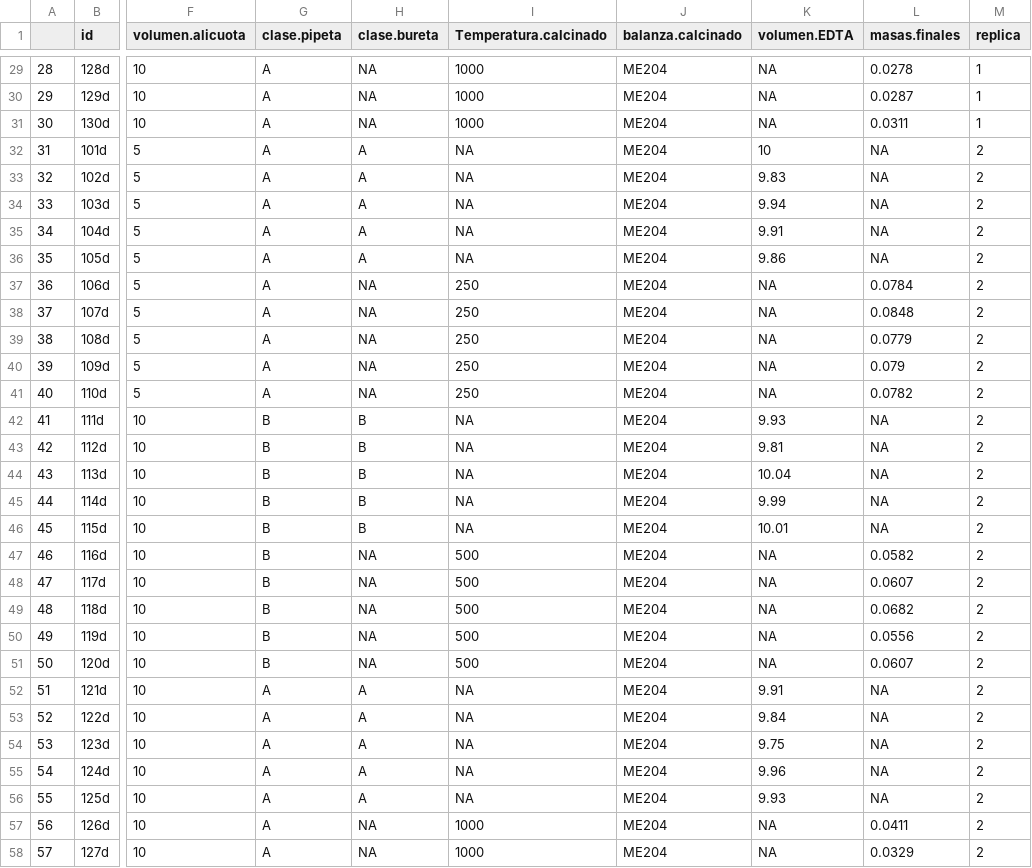
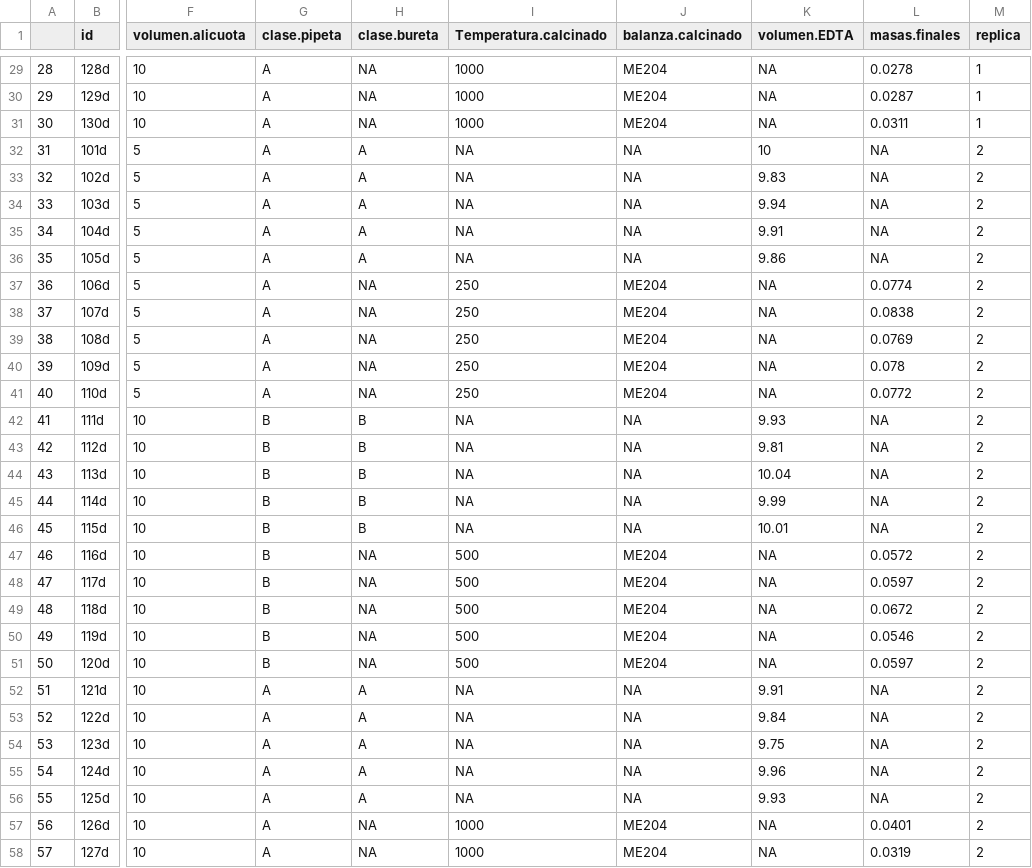
Before and after one commit to afbeltranr/TablasExamen, a CSV file: Tabla2.csv, drawn as a sheet; only a part is shown, gaps mark what is left out; the diff covers the shown part only; the diff names each change by its address in the sheet, - before the commit and + after, or states it on an @@ line.

Commit message:
cambios en la descripcion de balanza, se agregan NA en volumetrias

```diff
--- a/Tabla2.csv
+++ b/Tabla2.csv
-J32:J36 (balanza.calcinado): ME204
+J32:J36 (balanza.calcinado): NA
-L37 (masas.finales): 0.0784
+L37 (masas.finales): 0.0774
-L38 (masas.finales): 0.0848
+L38 (masas.finales): 0.0838
-L39 (masas.finales): 0.0779
+L39 (masas.finales): 0.0769
-L40 (masas.finales): 0.079
+L40 (masas.finales): 0.078
-L41 (masas.finales): 0.0782
+L41 (masas.finales): 0.0772
-J42:J46 (balanza.calcinado): ME204
+J42:J46 (balanza.calcinado): NA
-L47 (masas.finales): 0.0582
+L47 (masas.finales): 0.0572
-L48 (masas.finales): 0.0607
+L48 (masas.finales): 0.0597
-L49 (masas.finales): 0.0682
+L49 (masas.finales): 0.0672
-L50 (masas.finales): 0.0556
+L50 (masas.finales): 0.0546
-L51 (masas.finales): 0.0607
+L51 (masas.finales): 0.0597
-J52:J56 (balanza.calcinado): ME204
+J52:J56 (balanza.calcinado): NA
-L57 (masas.finales): 0.0411
+L57 (masas.finales): 0.0401
-L58 (masas.finales): 0.0329
+L58 (masas.finales): 0.0319
```
Also changed, not shown: 48 edited cells elsewhere in this file, Tabla1.csv, Tabla10.csv, 7 other files.
